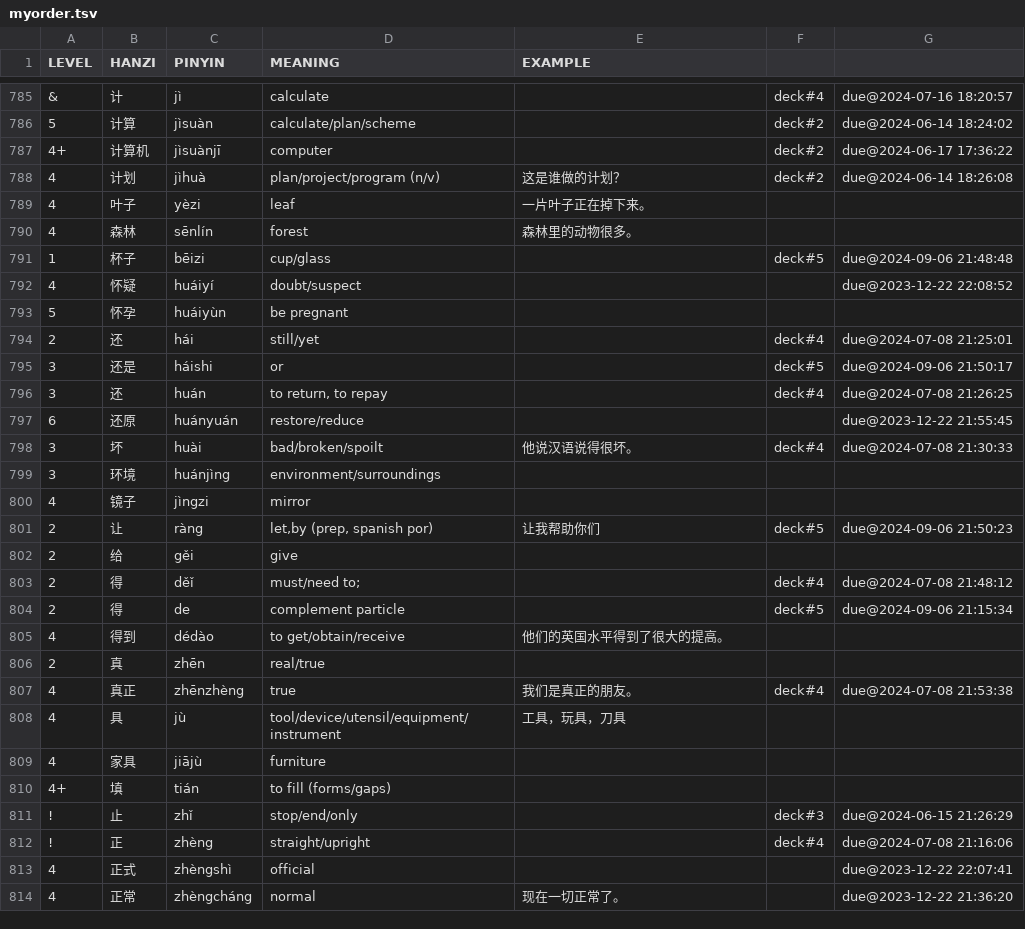
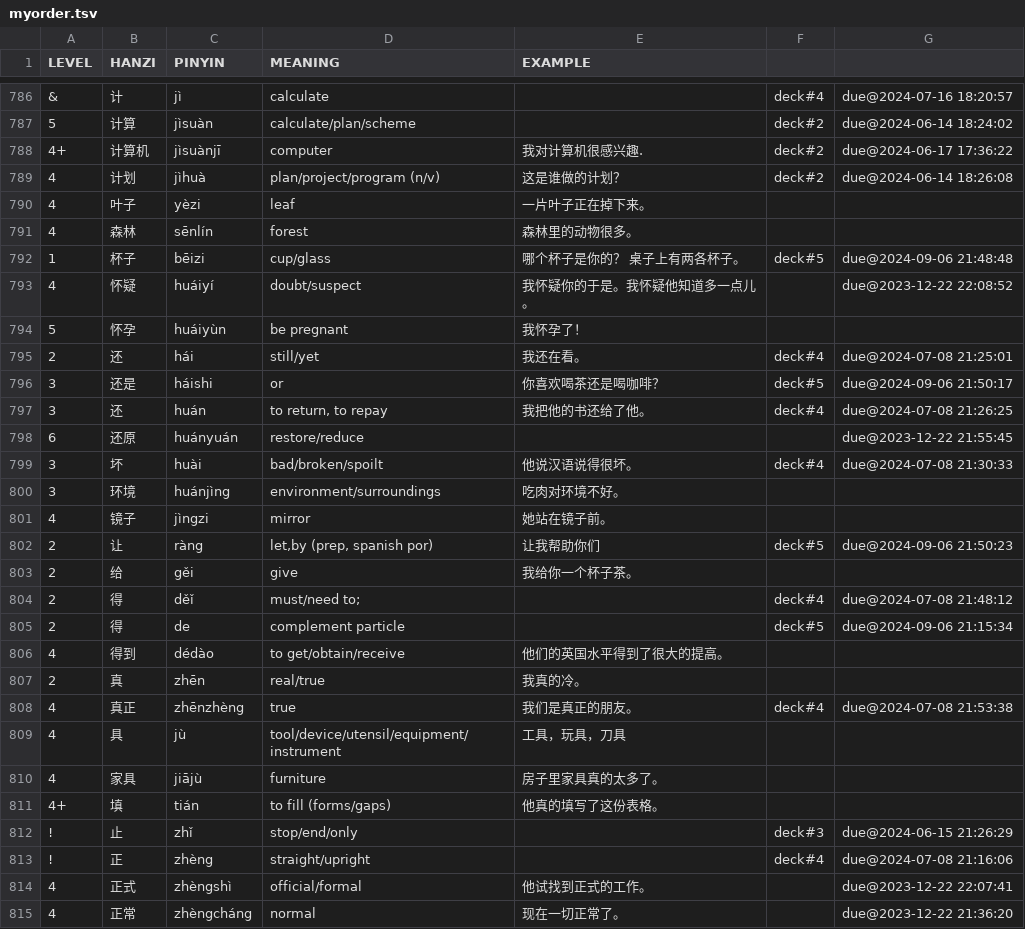
Before and after one commit to proycon/vocadata, a TSV file: zh/myorder.tsv, drawn as a sheet; only a part is shown, gaps mark what is left out; the diff covers the shown part only.

Commit message:
more examples

```diff
--- a/zh/myorder.tsv
+++ b/zh/myorder.tsv
@@ -786,3 +787,3 @@ LEVEL	HANZI	PINYIN	MEANING	EXAMPLE
 5	计算	jìsuàn	calculate/plan/scheme		deck#2	due@2024-06-14 18:24:02
-4+	计算机	jìsuànjī	computer		deck#2	due@2024-06-17 17:36:22
+4+	计算机	jìsuànjī	computer	我对计算机很感兴趣.	deck#2	due@2024-06-17 17:36:22
 4	计划	jìhuà	plan/project/program (n/v)	这是谁做的计划？	deck#2	due@2024-06-14 18:26:08
@@ -790,14 +791,14 @@ LEVEL	HANZI	PINYIN	MEANING	EXAMPLE
 4	森林	sēnlín	forest	森林里的动物很多。		
-1	杯子	bēizi	cup/glass		deck#5	due@2024-09-06 21:48:48
-4	怀疑	huáiyí	doubt/suspect			due@2023-12-22 22:08:52
-5	怀孕	huáiyùn	be pregnant			
-2	还	hái	still/yet		deck#4	due@2024-07-08 21:25:01
-3	还是	háishi	or		deck#5	due@2024-09-06 21:50:17
-3	还	huán	to return, to repay		deck#4	due@2024-07-08 21:26:25
+1	杯子	bēizi	cup/glass	哪个杯子是你的？ 桌子上有两各杯子。	deck#5	due@2024-09-06 21:48:48
+4	怀疑	huáiyí	doubt/suspect	我怀疑你的于是。我怀疑他知道多一点儿。		due@2023-12-22 22:08:52
+5	怀孕	huáiyùn	be pregnant	我怀孕了！		
+2	还	hái	still/yet	我还在看。	deck#4	due@2024-07-08 21:25:01
+3	还是	háishi	or	你喜欢喝茶还是喝咖啡？	deck#5	due@2024-09-06 21:50:17
+3	还	huán	to return, to repay	我把他的书还给了他。	deck#4	due@2024-07-08 21:26:25
 6	还原	huányuán	restore/reduce			due@2023-12-22 21:55:45
 3	坏	huài	bad/broken/spoilt	他说汉语说得很坏。	deck#4	due@2024-07-08 21:30:33
-3	环境	huánjìng	environment/surroundings			
-4	镜子	jìngzi	mirror			
+3	环境	huánjìng	environment/surroundings	吃肉对环境不好。		
+4	镜子	jìngzi	mirror	她站在镜子前。		
 2	让	ràng	let,by (prep, spanish por)	让我帮助你们	deck#5	due@2024-09-06 21:50:23
-2	给	gěi	give			
+2	给	gěi	give	我给你一个杯子茶。		
 2	得	děǐ	must/need to;		deck#4	due@2024-07-08 21:48:12
@@ -805,10 +806,10 @@ LEVEL	HANZI	PINYIN	MEANING	EXAMPLE
 4	得到	dédào	to get/obtain/receive	他们的英国水平得到了很大的提高。		
-2	真	zhēn	real/true			
+2	真	zhēn	real/true	我真的冷。		
 4	真正	zhēnzhèng	true	我们是真正的朋友。	deck#4	due@2024-07-08 21:53:38
 4	具	jù	tool/device/utensil/equipment/instrument	工具，玩具，刀具		
-4	家具	jiājù	furniture			
-4+	填	tián	to fill (forms/gaps)			
+4	家具	jiājù	furniture	房子里家具真的太多了。		
+4+	填	tián	to fill (forms/gaps)	他真的填写了这份表格。		
 !	止	zhǐ	stop/end/only		deck#3	due@2024-06-15 21:26:29
 !	正	zhèng	straight/upright		deck#4	due@2024-07-08 21:16:06
-4	正式	zhèngshì	official			due@2023-12-22 22:07:41
+4	正式	zhèngshì	official/formal	他试找到正式的工作。		due@2023-12-22 22:07:41
 4	正常	zhèngcháng	normal	现在一切正常了。		due@2023-12-22 21:36:20
```
Also changed, not shown: 2 added rows, 1 removed row and 33 edited cells elsewhere in this file.
